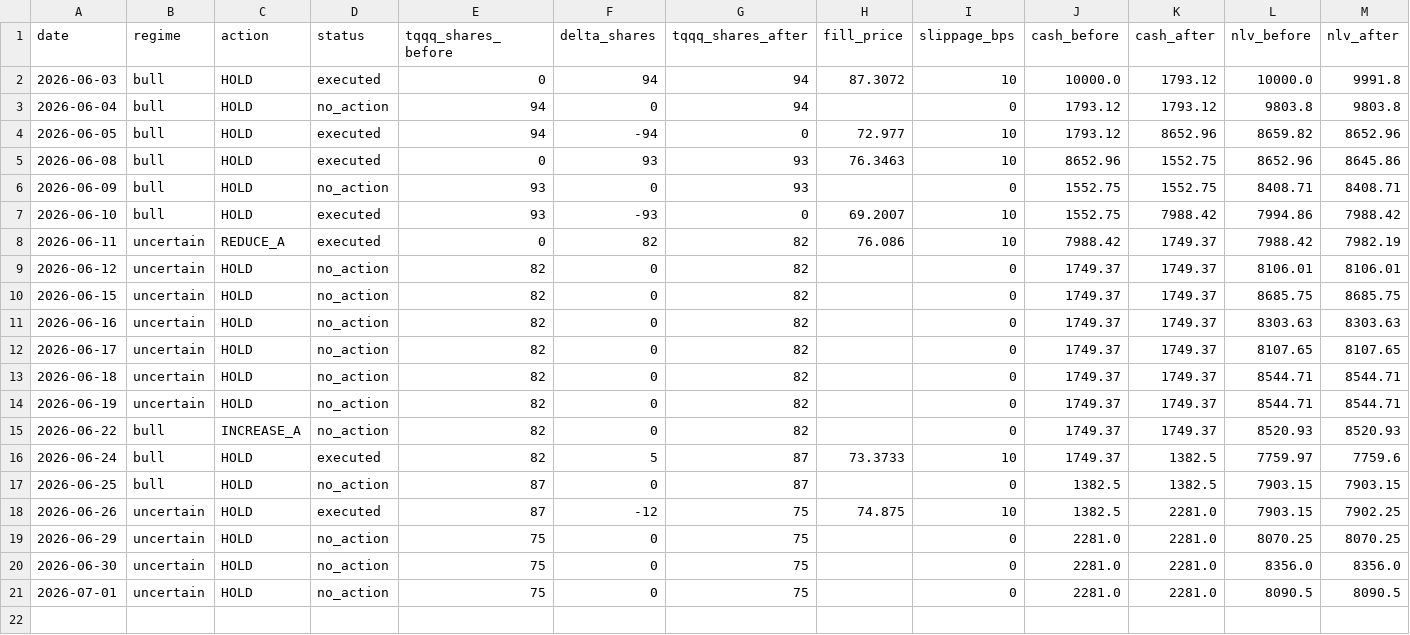
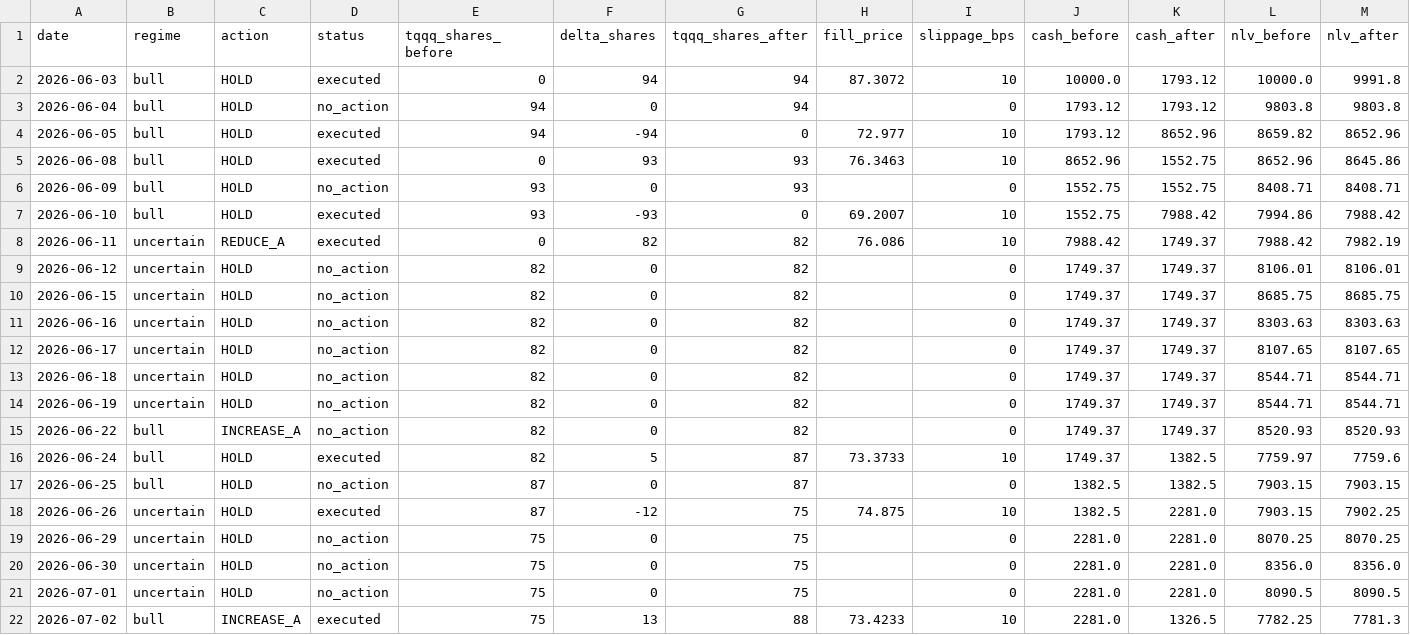
Before and after one commit to samarth339/bot-trader-3leveraged, a CSV file: logs/paper_trades.csv, drawn as a sheet; only a part is shown; rows hold the shown columns only; the diff names each change by its address in the sheet, - before the commit and + after, or states it on an @@ line.

```diff
--- a/logs/paper_trades.csv
+++ b/logs/paper_trades.csv
+row 22: 2026-07-02 | bull | INCREASE_A | executed | 75 | 13 | 88 | 73.4233 | 10 | 2281.0 | 1326.5 | 7782.25 | 7781.3
```
Also changed, not shown: 1 other file.
